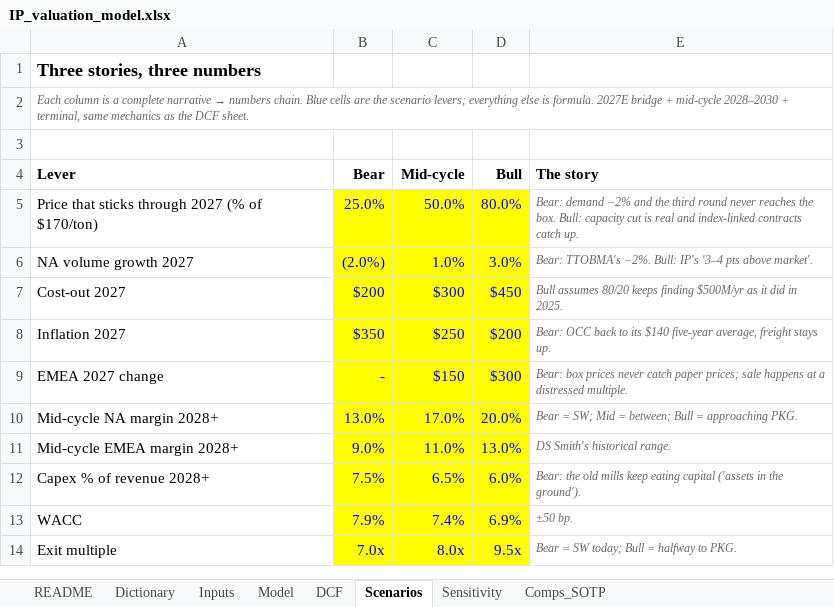
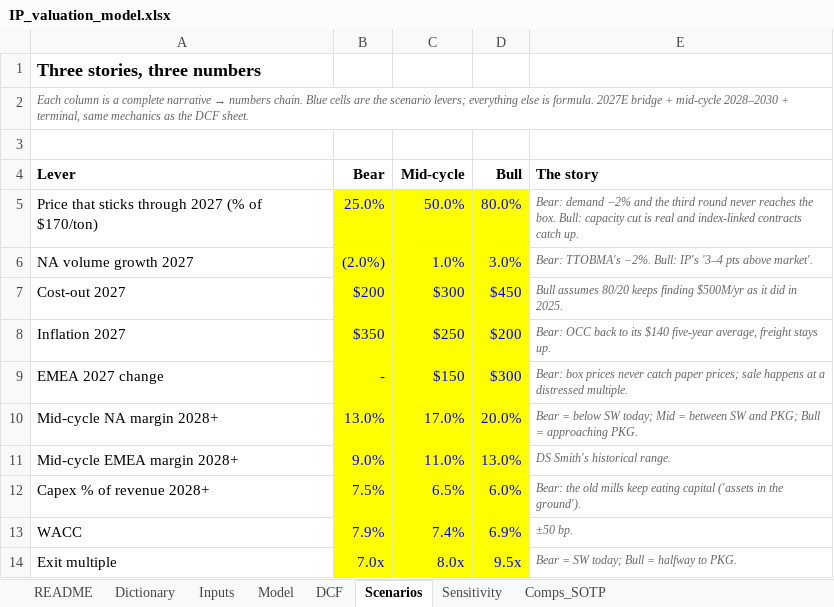
Before and after one commit to justfetz/justfetz.github.io, an Excel workbook: models/ip-valuation/IP_valuation_model.xlsx, sheet Scenarios, drawn as a sheet; only a part is shown; values as stored, in another font and other column widths than the file's, no borders; the diff names each change by its address in the sheet, - before the commit and + after, or states it on an @@ line.

```diff
--- a/models/ip-valuation/IP_valuation_model.xlsx (sheet Scenarios)
+++ b/models/ip-valuation/IP_valuation_model.xlsx (sheet Scenarios)
-E10 (The story): Bear = SW; Mid = between; Bull =…
+E10 (The story): Bear = below SW today; Mid = between SW and PKG; Bull =…
```
Also changed, not shown: sheet Inputs, sheet Dictionary, formulas that keep their value, 14 other files.
